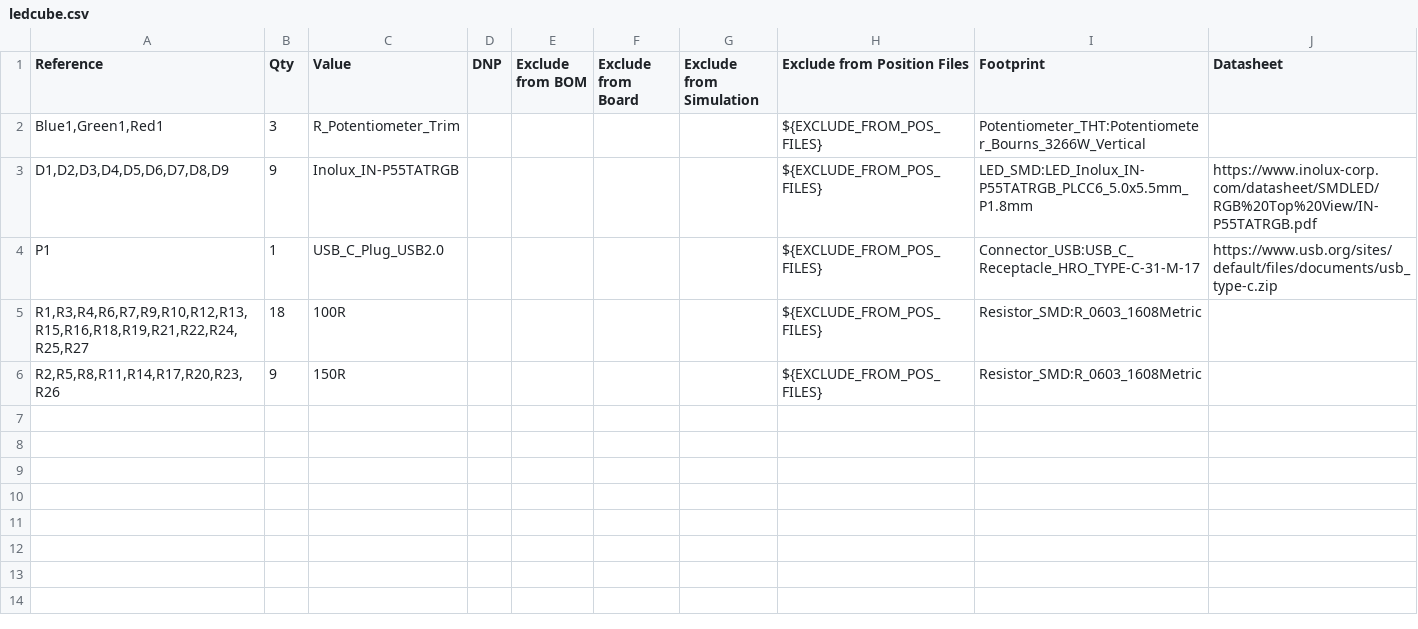
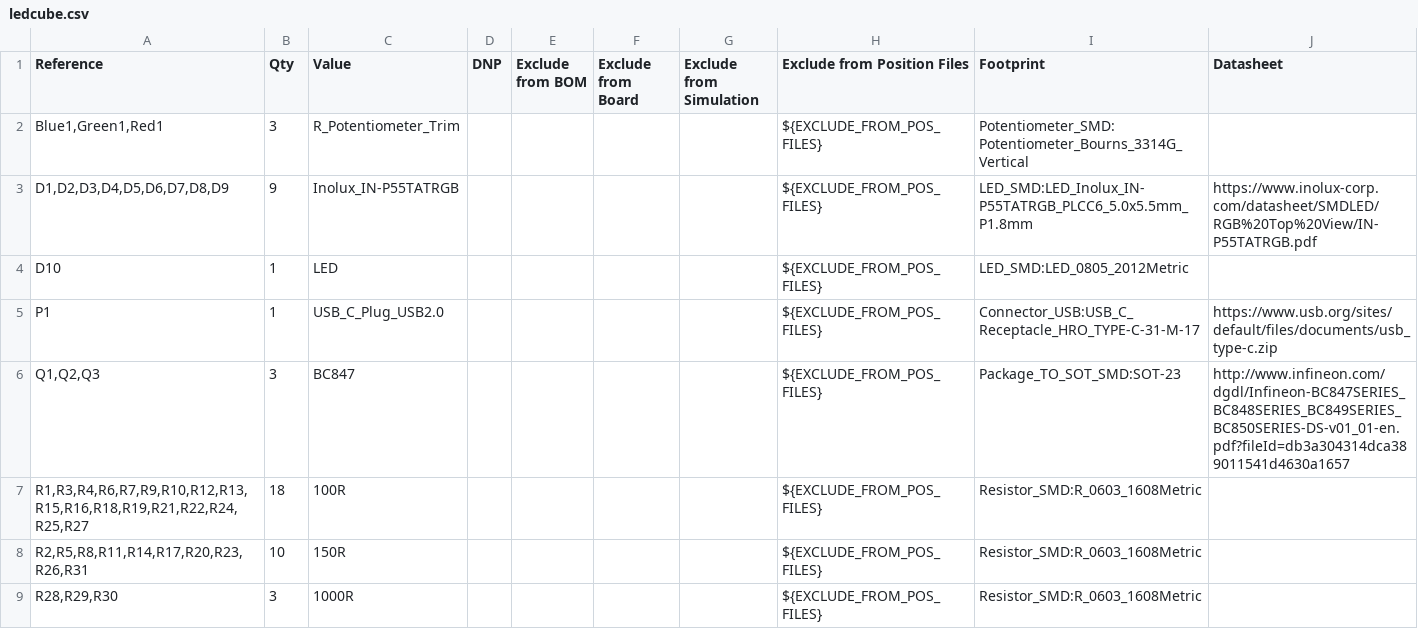
Before and after one commit to Dominikhun250/LedCube, a CSV file: kicad/ledcube.csv, drawn as a sheet.

```diff
--- a/kicad/ledcube.csv
+++ b/kicad/ledcube.csv
@@ -1,6 +1,9 @@
 "Reference","Qty","Value","DNP","Exclude from BOM","Exclude from Board","Exclude from Simulation","Exclude from Position Files","Footprint","Datasheet"
-"Blue1,Green1,Red1","3","R_Potentiometer_Trim","","","","","${EXCLUDE_FROM_POS_FILES}","Potentiometer_THT:Potentiometer_Bourns_3266W_Vertical",""
+"Blue1,Green1,Red1","3","R_Potentiometer_Trim","","","","","${EXCLUDE_FROM_POS_FILES}","Potentiometer_SMD:Potentiometer_Bourns_3314G_Vertical",""
 "D1,D2,D3,D4,D5,D6,D7,D8,D9","9","Inolux_IN-P55TATRGB","","","","","${EXCLUDE_FROM_POS_FILES}","LED_SMD:LED_Inolux_IN-P55TATRGB_PLCC6_5.0x5.5mm_P1.8mm","https://www.inolux-corp.com/datasheet/SMDLED/RGB%20Top%20View/IN-P55TATRGB.pdf"
+"D10","1","LED","","","","","${EXCLUDE_FROM_POS_FILES}","LED_SMD:LED_0805_2012Metric",""
 "P1","1","USB_C_Plug_USB2.0","","","","","${EXCLUDE_FROM_POS_FILES}","Connector_USB:USB_C_Receptacle_HRO_TYPE-C-31-M-17","https://www.usb.org/sites/default/files/documents/usb_type-c.zip"
+"Q1,Q2,Q3","3","BC847","","","","","${EXCLUDE_FROM_POS_FILES}","Package_TO_SOT_SMD:SOT-23","http://www.infineon.com/dgdl/Infineon-BC847SERIES_BC848SERIES_BC849SERIES_BC850SERIES-DS-v01_01-en.pdf?fileId=db3a304314dca389011541d4630a1657"
 "R1,R3,R4,R6,R7,R9,R10,R12,R13,R15,R16,R18,R19,R21,R22,R24,R25,R27","18","100R","","","","","${EXCLUDE_FROM_POS_FILES}","Resistor_SMD:R_0603_1608Metric",""
-"R2,R5,R8,R11,R14,R17,R20,R23,R26","9","150R","","","","","${EXCLUDE_FROM_POS_FILES}","Resistor_SMD:R_0603_1608Metric",""
+"R2,R5,R8,R11,R14,R17,R20,R23,R26,R31","10","150R","","","","","${EXCLUDE_FROM_POS_FILES}","Resistor_SMD:R_0603_1608Metric",""
+"R28,R29,R30","3","1000R","","","","","${EXCLUDE_FROM_POS_FILES}","Resistor_SMD:R_0603_1608Metric",""
```
Also changed, not shown: kicad/ledcube-all-pos.csv, 20 other files.
